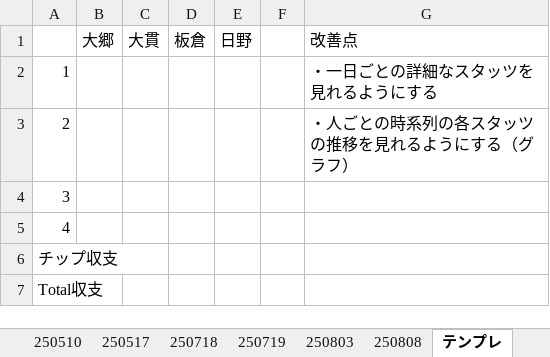
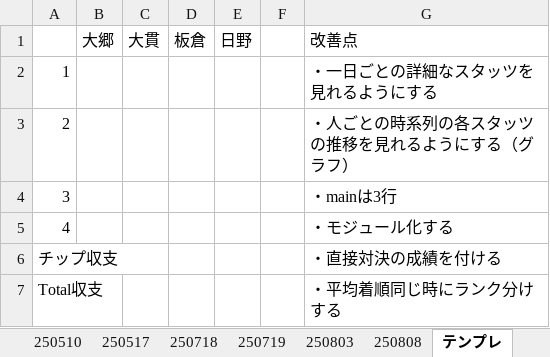
Before and after one commit to ShinjiOhgo/--, an Excel workbook: mahjong_management.xlsx, sheet テンプレ, drawn as a sheet; values as stored, in another font and other column widths than the file's, no borders; the diff names each change by its address in the sheet, - before the commit and + after, or states it on an @@ line.

Commit message:
ver1.6.1

```diff
--- a/mahjong_management.xlsx (sheet テンプレ)
+++ b/mahjong_management.xlsx (sheet テンプレ)
-G4: (empty)
+G4: ・mainは3行
-G5: (empty)
+G5: ・モジュール化する
-G6: (empty)
+G6: ・直接対決の成績を付ける
-G7: (empty)
+G7: ・平均着順同じ時にランク分けする
```
